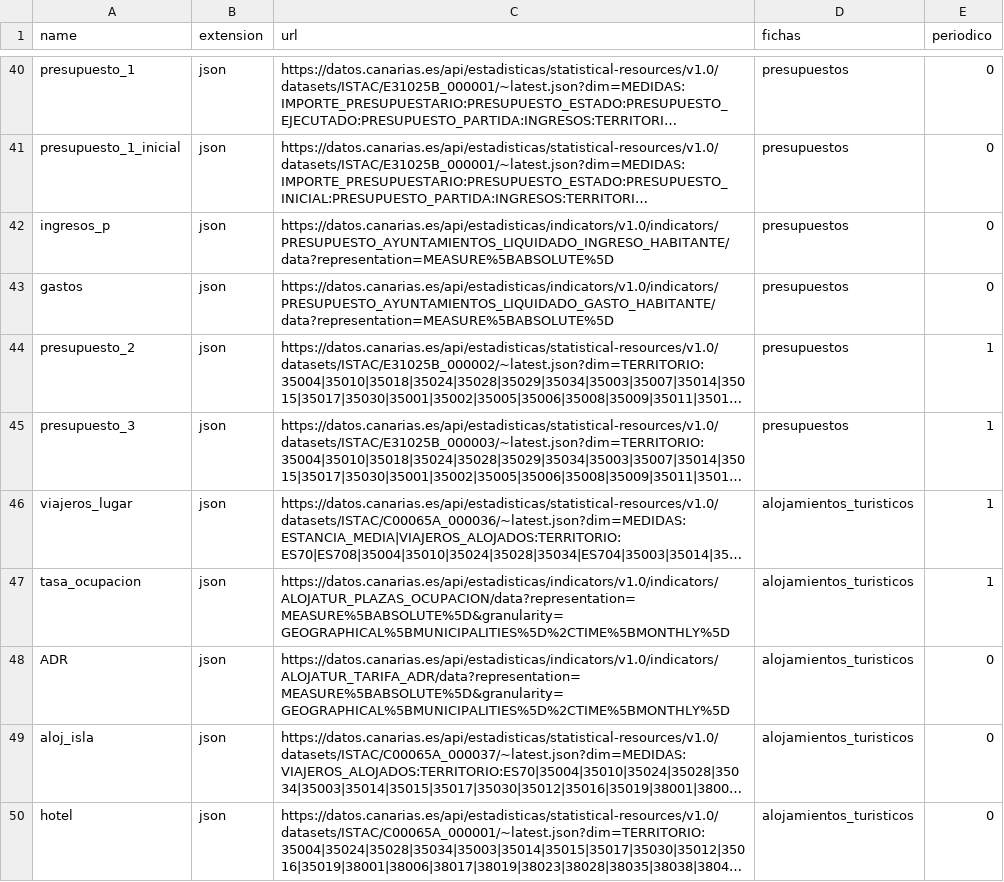
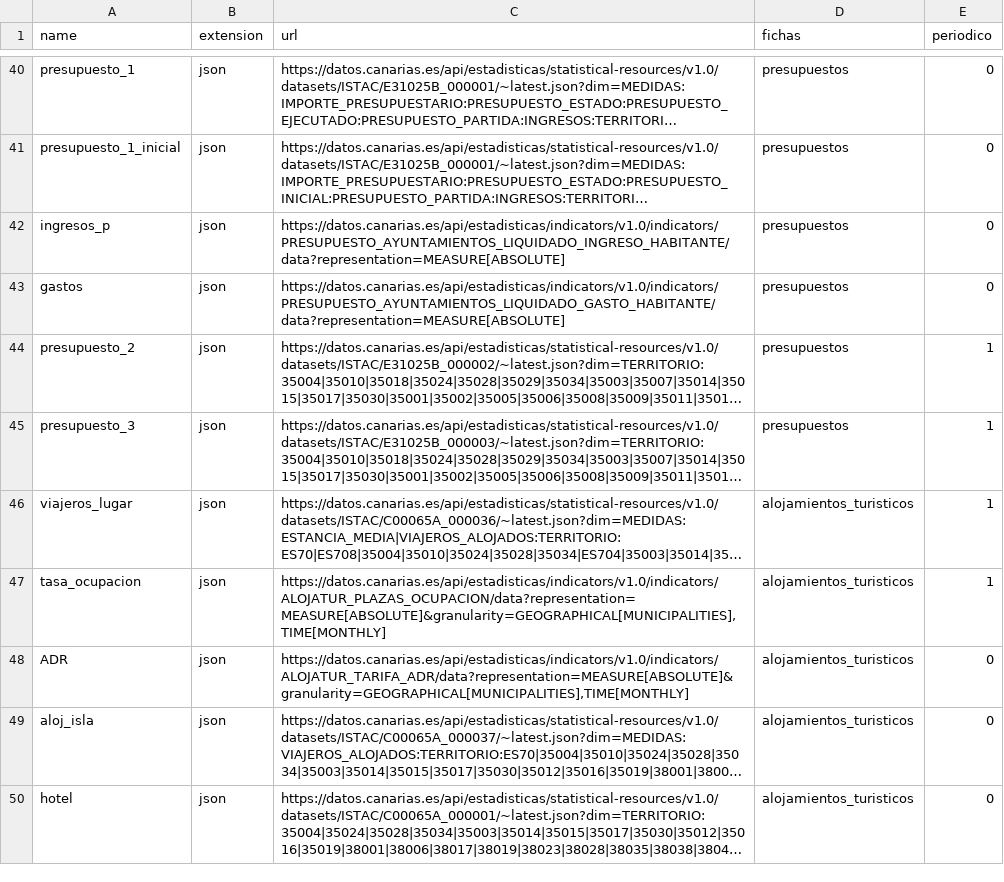
Before and after one commit to eDatos/fichas-municipales, a CSV file: init-data.csv, drawn as a sheet; only a part is shown, gaps mark what is left out; long unchanged cells end in …; the diff covers the shown part only; the diff names each change by its address in the sheet, - before the commit and + after, or states it on an @@ line.

Commit message:
Indicadores demográficos: recodes para nacionalidades; Sector primario: la ñ; init-data: periodos, recode nacionalidades, cambio de símbolos extraños y la ñ

```diff
--- a/init-data.csv
+++ b/init-data.csv
-C42 (url): https://datos.canarias.es/api/estadisticas/indicators/v1.0/indicators/PRESUPUESTO_AYUNTAMIENTOS_LIQUIDADO_INGRESO_HABITANTE/data?representation=MEASURE%5BABSOLUTE%5D
+C42 (url): https://datos.canarias.es/api/estadisticas/indicators/v1.0/indicators/PRESUPUESTO_AYUNTAMIENTOS_LIQUIDADO_INGRESO_HABITANTE/data?representation=MEASURE[ABSOLUTE]
-C43 (url): https://datos.canarias.es/api/estadisticas/indicators/v1.0/indicators/PRESUPUESTO_AYUNTAMIENTOS_LIQUIDADO_GASTO_HABITANTE/data?representation=MEASURE%5BABSOLUTE%5D
+C43 (url): https://datos.canarias.es/api/estadisticas/indicators/v1.0/indicators/PRESUPUESTO_AYUNTAMIENTOS_LIQUIDADO_GASTO_HABITANTE/data?representation=MEASURE[ABSOLUTE]
-C47 (url): https://datos.canarias.es/api/estadisticas/indicators/v1.0/indicators/ALOJATUR_PLAZAS_OCUPACION/data?representation=MEASURE%5BABSOLUTE%5D&granularity=GEOGRAPHICAL%5BMUNICIPALITIES%5D%2CTIME%5BMONTHLY%5D
+C47 (url): https://datos.canarias.es/api/estadisticas/indicators/v1.0/indicators/ALOJATUR_PLAZAS_OCUPACION/data?representation=MEASURE[ABSOLUTE]&granularity=GEOGRAPHICAL[MUNICIPALITIES],TIME[MONTHLY]
-C48 (url): https://datos.canarias.es/api/estadisticas/indicators/v1.0/indicators/ALOJATUR_TARIFA_ADR/data?representation=MEASURE%5BABSOLUTE%5D&granularity=GEOGRAPHICAL%5BMUNICIPALITIES%5D%2CTIME%5BMONTHLY%5D
+C48 (url): https://datos.canarias.es/api/estadisticas/indicators/v1.0/indicators/ALOJATUR_TARIFA_ADR/data?representation=MEASURE[ABSOLUTE]&granularity=GEOGRAPHICAL[MUNICIPALITIES],TIME[MONTHLY]
```
Also changed, not shown: 21 edited cells elsewhere in this file, 2 other files.
